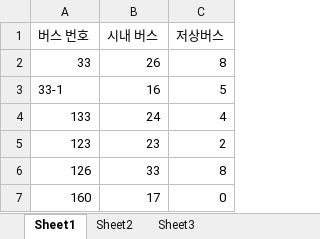
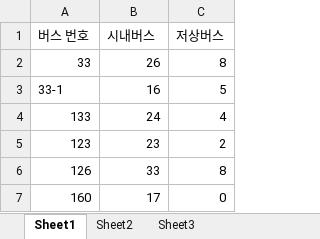
Before and after one commit to WithU-Bus/WithU-Bus, an Excel workbook: data/버스확인(최종).xlsx, sheet Sheet1, drawn as a sheet; only a part is shown; values as stored, in another font and other column widths than the file's, no borders; the diff names each change by its address in the sheet, - before the commit and + after, or states it on an @@ line.

```diff
--- a/data/버스확인(최종).xlsx (sheet Sheet1)
+++ b/data/버스확인(최종).xlsx (sheet Sheet1)
-B1: 시내 버스
+B1: 시내버스
```
Also changed, not shown: 1 other file.
